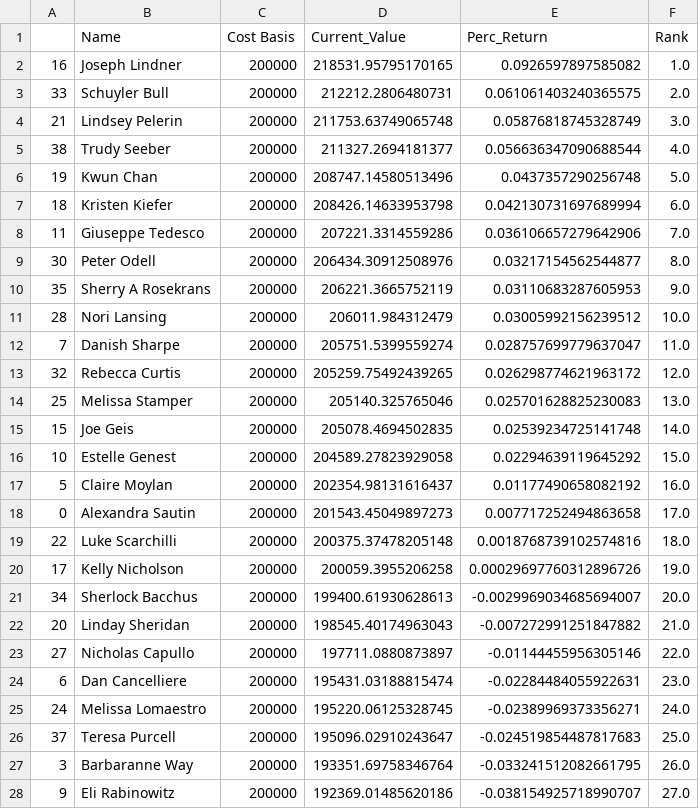
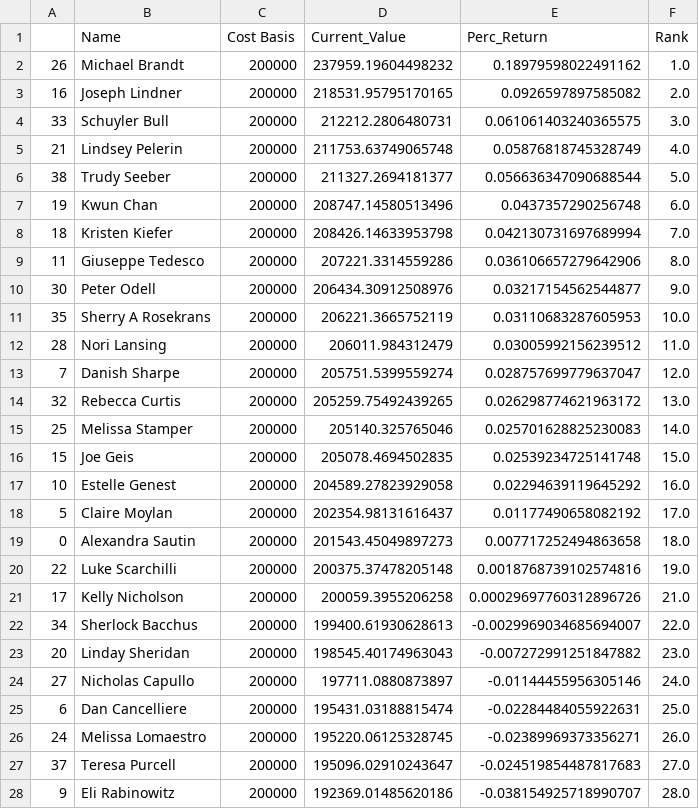
Before and after one commit to bkreis84/Portfolio-Challenge2, a CSV file: individual rankings.csv, drawn as a sheet; only a part is shown; the diff covers the shown part only.

```diff
--- a/individual rankings.csv
+++ b/individual rankings.csv
@@ -1,28 +1,28 @@
 ,Name,Cost Basis,Current_Value,Perc_Return,Rank
-16,Joseph Lindner,200000,218531.95795170165,0.0926597897585082,1.0
-33,Schuyler Bull,200000,212212.2806480731,0.061061403240365575,2.0
-21,Lindsey Pelerin,200000,211753.63749065748,0.05876818745328749,3.0
-38,Trudy Seeber,200000,211327.2694181377,0.056636347090688544,4.0
-19,Kwun Chan,200000,208747.14580513496,0.0437357290256748,5.0
-18,Kristen Kiefer,200000,208426.14633953798,0.042130731697689994,6.0
-11,Giuseppe Tedesco,200000,207221.3314559286,0.036106657279642906,7.0
-30,Peter Odell,200000,206434.30912508976,0.03217154562544877,8.0
-35,Sherry A Rosekrans,200000,206221.3665752119,0.03110683287605953,9.0
-28,Nori Lansing,200000,206011.984312479,0.03005992156239512,10.0
-7,Danish Sharpe,200000,205751.5399559274,0.028757699779637047,11.0
-32,Rebecca Curtis,200000,205259.75492439265,0.026298774621963172,12.0
-25,Melissa Stamper,200000,205140.325765046,0.025701628825230083,13.0
-15,Joe Geis,200000,205078.4694502835,0.02539234725141748,14.0
-10,Estelle Genest,200000,204589.27823929058,0.02294639119645292,15.0
-5,Claire Moylan,200000,202354.98131616437,0.01177490658082192,16.0
-0,Alexandra Sautin,200000,201543.45049897273,0.007717252494863658,17.0
-22,Luke Scarchilli,200000,200375.37478205148,0.0018768739102574816,18.0
-17,Kelly Nicholson,200000,200059.3955206258,0.00029697760312896726,19.0
-34,Sherlock Bacchus,200000,199400.61930628613,-0.0029969034685694007,20.0
-20,Linday Sheridan,200000,198545.40174963043,-0.007272991251847882,21.0
-27,Nicholas Capullo,200000,197711.0880873897,-0.01144455956305146,22.0
-6,Dan Cancelliere,200000,195431.03188815474,-0.02284484055922631,23.0
-24,Melissa Lomaestro,200000,195220.06125328745,-0.02389969373356271,24.0
-37,Teresa Purcell,200000,195096.02910243647,-0.024519854487817683,25.0
-3,Barbaranne Way,200000,193351.69758346764,-0.033241512082661795,26.0
-9,Eli Rabinowitz,200000,192369.01485620186,-0.038154925718990707,27.0
+26,Michael Brandt,200000,237959.19604498232,0.18979598022491162,1.0
+16,Joseph Lindner,200000,218531.95795170165,0.0926597897585082,2.0
+33,Schuyler Bull,200000,212212.2806480731,0.061061403240365575,3.0
+21,Lindsey Pelerin,200000,211753.63749065748,0.05876818745328749,4.0
+38,Trudy Seeber,200000,211327.2694181377,0.056636347090688544,5.0
+19,Kwun Chan,200000,208747.14580513496,0.0437357290256748,6.0
+18,Kristen Kiefer,200000,208426.14633953798,0.042130731697689994,7.0
+11,Giuseppe Tedesco,200000,207221.3314559286,0.036106657279642906,8.0
+30,Peter Odell,200000,206434.30912508976,0.03217154562544877,9.0
+35,Sherry A Rosekrans,200000,206221.3665752119,0.03110683287605953,10.0
+28,Nori Lansing,200000,206011.984312479,0.03005992156239512,11.0
+7,Danish Sharpe,200000,205751.5399559274,0.028757699779637047,12.0
+32,Rebecca Curtis,200000,205259.75492439265,0.026298774621963172,13.0
+25,Melissa Stamper,200000,205140.325765046,0.025701628825230083,14.0
+15,Joe Geis,200000,205078.4694502835,0.02539234725141748,15.0
+10,Estelle Genest,200000,204589.27823929058,0.02294639119645292,16.0
+5,Claire Moylan,200000,202354.98131616437,0.01177490658082192,17.0
+0,Alexandra Sautin,200000,201543.45049897273,0.007717252494863658,18.0
+22,Luke Scarchilli,200000,200375.37478205148,0.0018768739102574816,19.0
+17,Kelly Nicholson,200000,200059.3955206258,0.00029697760312896726,21.0
+34,Sherlock Bacchus,200000,199400.61930628613,-0.0029969034685694007,22.0
+20,Linday Sheridan,200000,198545.40174963043,-0.007272991251847882,23.0
+27,Nicholas Capullo,200000,197711.0880873897,-0.01144455956305146,24.0
+6,Dan Cancelliere,200000,195431.03188815474,-0.02284484055922631,25.0
+24,Melissa Lomaestro,200000,195220.06125328745,-0.02389969373356271,26.0
+37,Teresa Purcell,200000,195096.02910243647,-0.024519854487817683,27.0
+9,Eli Rabinowitz,200000,192369.01485620186,-0.038154925718990707,28.0
```
Also changed, not shown: 4 added rows, 4 removed rows and 14 edited cells elsewhere in this file, cur_prices.csv, pt1-detail.csv, 2 other files.
